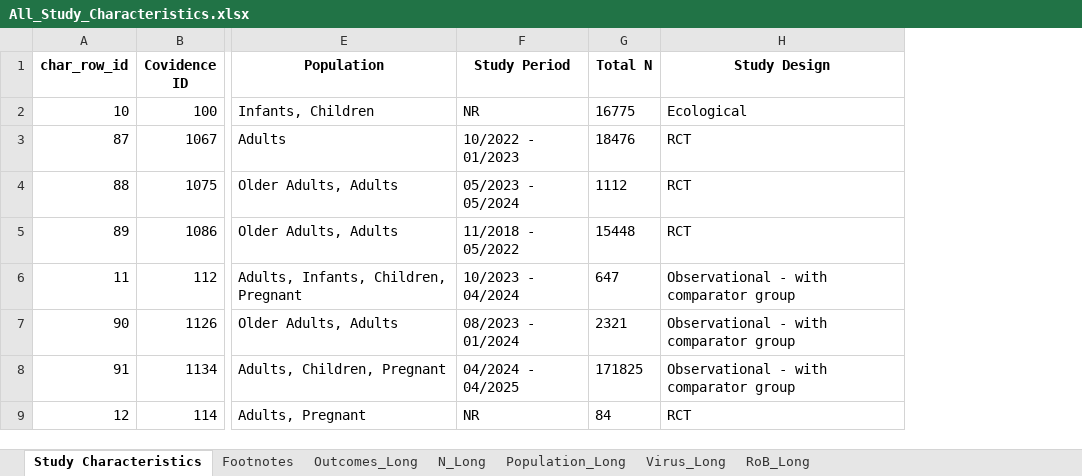
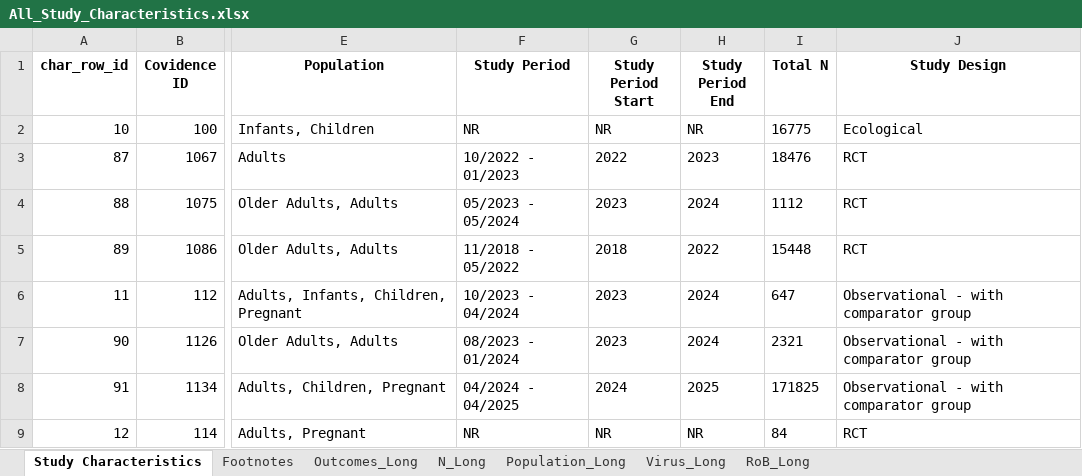
Before and after one commit to Michelle-Watson/vip_data_vis, an Excel workbook: characteristics_tables/All_Study_Characteristics.xlsx, sheet Study Characteristics, drawn as a sheet; only a part is shown, gaps mark what is left out; values as stored, in another font and other column widths than the file's, no borders; the diff names each change by its address in the sheet, - before the commit and + after, or states it on an @@ line.

Commit message:
Add study period to chars tab

```diff
--- a/characteristics_tables/All_Study_Characteristics.xlsx (sheet Study Characteristics)
+++ b/characteristics_tables/All_Study_Characteristics.xlsx (sheet Study Characteristics)
+column G (Study Period Start), rows 2-9: NR | 2022 | 2023 | 2018 | 2023 | 2023 | 2024 | NR
+column H (Study Period End), rows 2-9: NR | 2023 | 2024 | 2022 | 2024 | 2024 | 2025 | NR
```
Also changed, not shown: 2 other files.
